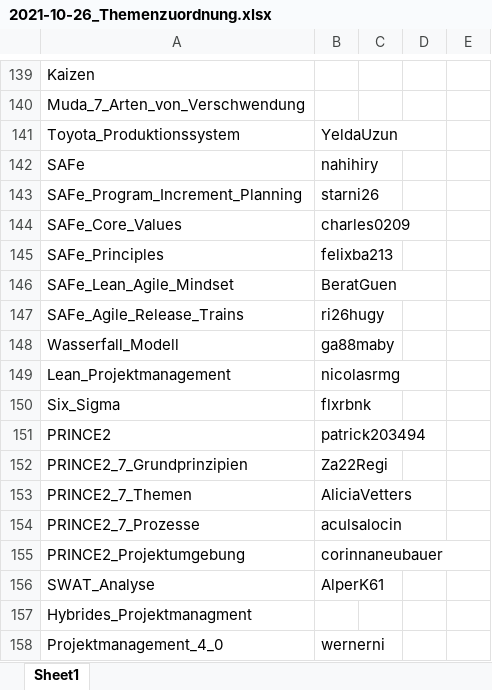
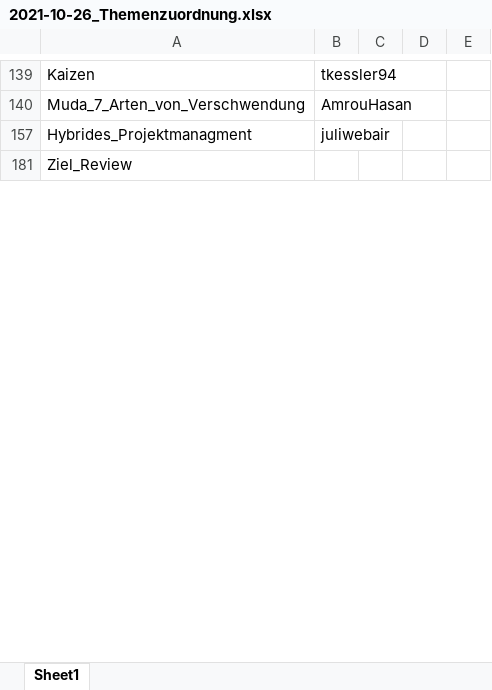
Before and after one commit to ManagingProjectsSuccessfully/ManagingProjectsSuccessfully.github.io, an Excel workbook: Verwaltung/2021-10-26_Themenzuordnung.xlsx, sheet Sheet1, drawn as a sheet; only a part is shown, gaps mark what is left out; the shorter side is filled out with more unchanged rows; values as stored, in another font and other column widths than the file's, no borders; the diff covers the shown part only; the diff names each change by its address in the sheet, - before the commit and + after, or states it on an @@ line.

```diff
--- a/Verwaltung/2021-10-26_Themenzuordnung.xlsx (sheet Sheet1)
+++ b/Verwaltung/2021-10-26_Themenzuordnung.xlsx (sheet Sheet1)
-B139: (empty)
+B139: tkessler94
-B140: (empty)
+B140: AmrouHasan
@@ row 141 hidden: Toyota_Produktionssystem | YeldaUzun @@
@@ row 142 hidden: SAFe | nahihiry @@
@@ row 143 hidden: SAFe_Program_Increment_Planning | starni26 @@
@@ row 144 hidden: SAFe_Core_Values | charles0209 @@
@@ row 145 hidden: SAFe_Principles | felixba213 @@
@@ row 146 hidden: SAFe_Lean_Agile_Mindset | BeratGuen @@
@@ row 147 hidden: SAFe_Agile_Release_Trains | ri26hugy @@
@@ row 148 hidden: Wasserfall_Modell | ga88maby @@
@@ row 149 hidden: Lean_Projektmanagement | nicolasrmg @@
@@ row 150 hidden: Six_Sigma | flxrbnk @@
@@ row 151 hidden: PRINCE2 | patrick203494 @@
@@ row 152 hidden: PRINCE2_7_Grundprinzipien | Za22Regi @@
@@ row 153 hidden: PRINCE2_7_Themen | AliciaVetters @@
@@ row 154 hidden: PRINCE2_7_Prozesse | aculsalocin @@
@@ row 155 hidden: PRINCE2_Projektumgebung | corinnaneubauer @@
@@ row 156 hidden: SWAT_Analyse | AlperK61 @@
-B157: (empty)
+B157: juliwebair
@@ row 158 hidden: Projektmanagement_4_0 | wernerni @@
```
Also changed, not shown: 313 hidden or unhidden rows and 10 edited cells elsewhere in this sheet, 41 other files.
